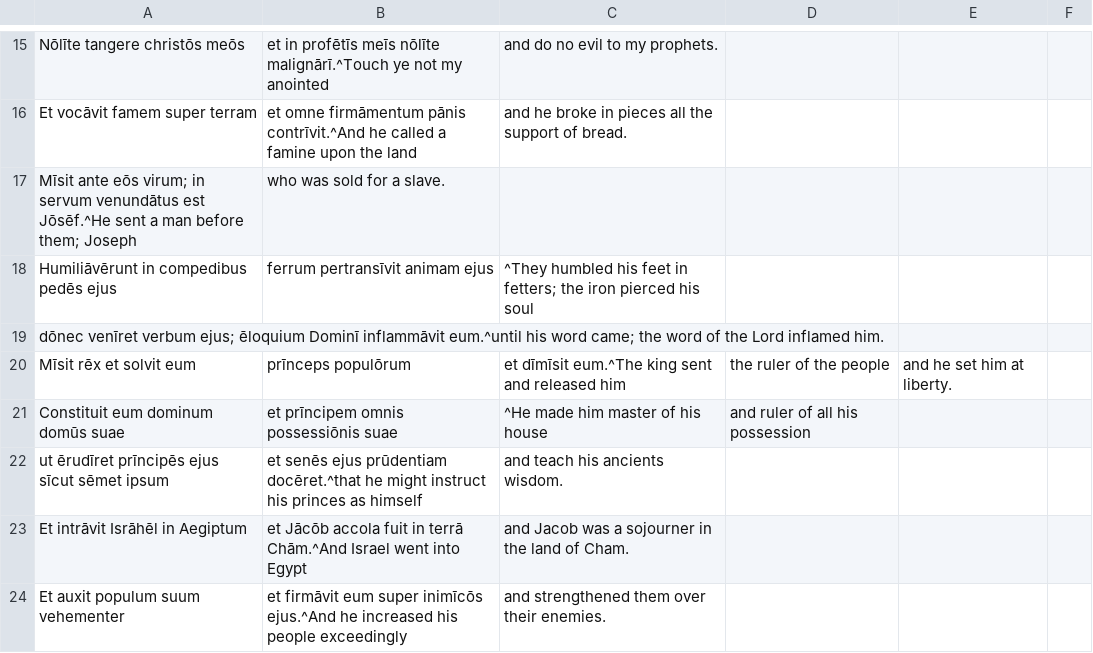
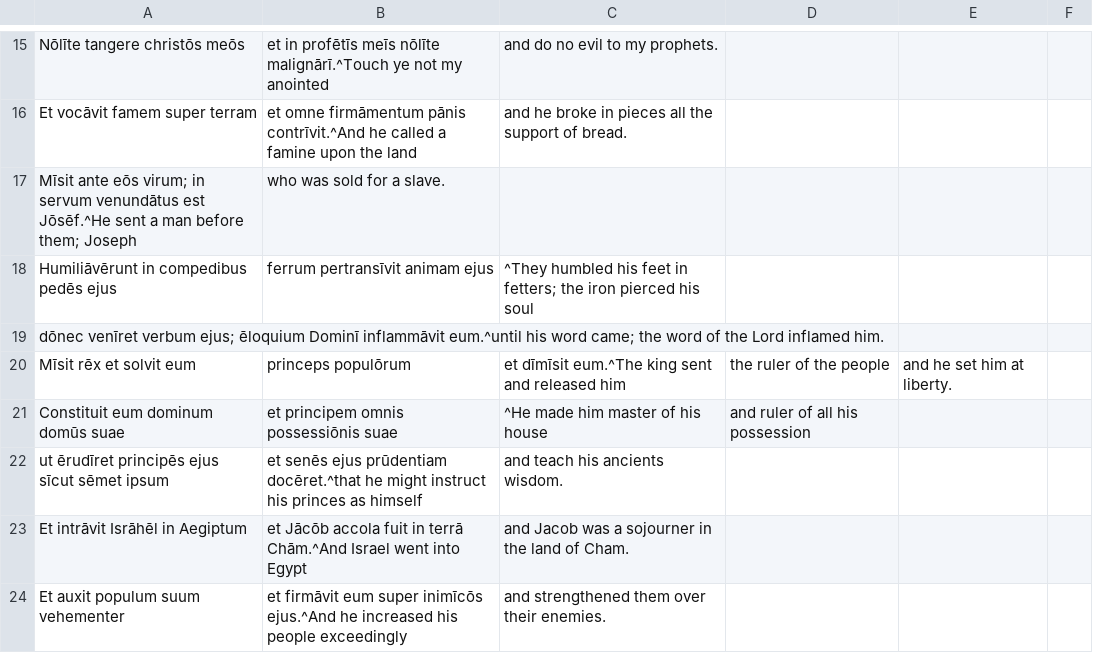
Before and after one commit to DoctrinaLatina/doctrina-latina, a CSV file: vulgata/01-vetus-testamentum/21-psalmi/104.csv, drawn as a sheet; only a part is shown, gaps mark what is left out.

```diff
--- a/vulgata/01-vetus-testamentum/21-psalmi/104.csv
+++ b/vulgata/01-vetus-testamentum/21-psalmi/104.csv
@@ -19,5 +19,5 @@ Humiliāvērunt in compedibus pedēs ejus, ferrum pertransīvit animam ejus,^The
 dōnec venīret verbum ejus; ēloquium Dominī inflammāvit eum.^until his word came; the word of the Lord inflamed him.
-Mīsit rēx et solvit eum, prīnceps populōrum, et dīmīsit eum.^The king sent and released him, the ruler of the people, and he set him at liberty.
-Constituit eum dominum domūs suae, et prīncipem omnis possessiōnis suae,^He made him master of his house, and ruler of all his possession,
-ut ērudīret prīncipēs ejus sīcut sēmet ipsum, et senēs ejus prūdentiam docēret.^that he might instruct his princes as himself, and teach his ancients wisdom.
+Mīsit rēx et solvit eum, princeps populōrum, et dīmīsit eum.^The king sent and released him, the ruler of the people, and he set him at liberty.
+Constituit eum dominum domūs suae, et principem omnis possessiōnis suae,^He made him master of his house, and ruler of all his possession,
+ut ērudīret principēs ejus sīcut sēmet ipsum, et senēs ejus prūdentiam docēret.^that he might instruct his princes as himself, and teach his ancients wisdom.
 Et intrāvit Isrāhēl in Aegiptum, et Jācōb accola fuit in terrā Chām.^And Israel went into Egypt, and Jacob was a sojourner in the land of Cham.
```
Also changed, not shown: vulgata/01-vetus-testamentum/21-psalmi/023.csv, vulgata/01-vetus-testamentum/21-psalmi/067.csv, 17 other files.
